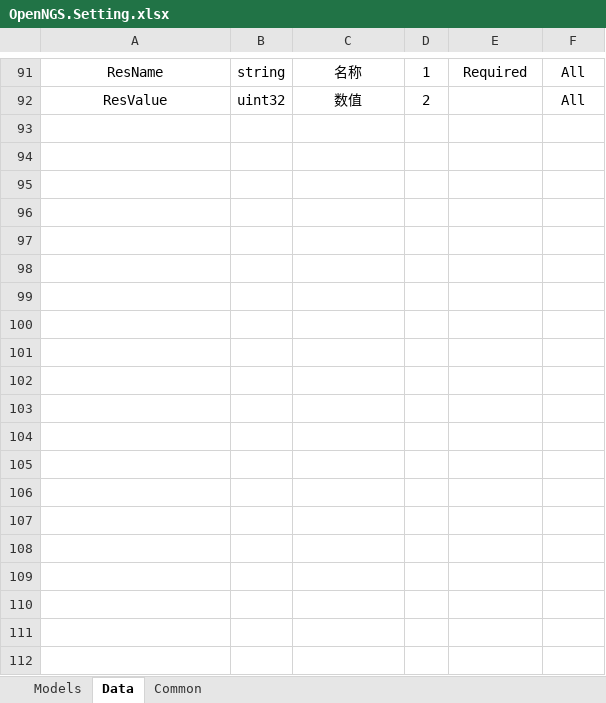
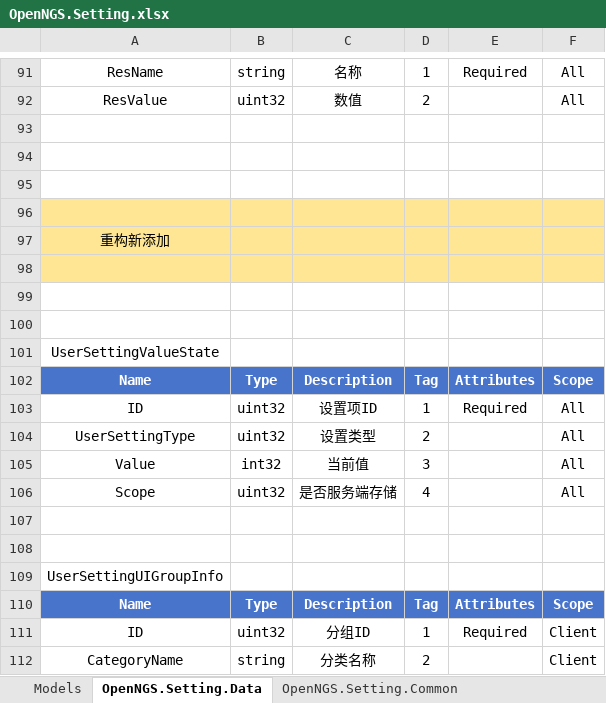
Before and after one commit to Open-NGS/OpenNGS.Network, an Excel workbook: Data/Entities/OpenNGS/OpenNGS.Setting.xlsx, sheet OpenNGS.Setting.Data, drawn as a sheet; only a part is shown, gaps mark what is left out; values as stored, in another font and other column widths than the file's, no borders; table styles not drawn; the diff covers the shown part only; the diff names each change by its address in the sheet, - before the commit and + after, or states it on an @@ line.

```diff
--- a/Data/Entities/OpenNGS/OpenNGS.Setting.xlsx (sheet OpenNGS.Setting.Data)
+++ b/Data/Entities/OpenNGS/OpenNGS.Setting.xlsx (sheet OpenNGS.Setting.Data)
-sheet tab: Data
+sheet tab: OpenNGS.Setting.Data
-sheet tab: Common
+sheet tab: OpenNGS.Setting.Common
+row 93: (empty)
+row 94: (empty)
+row 95: (empty)
+row 96: (empty)
+row 97: 重构新添加
+row 98: (empty)
+row 99: (empty)
+row 100: (empty)
+row 101: UserSettingValueState
+row 102: Name | Type | Description | Tag | Attributes | Scope
+row 103: ID | uint32 | 设置项ID | 1 | Required | All
+row 104: UserSettingType | uint32 | 设置类型 | 2 |  | All
+row 105: Value | int32 | 当前值 | 3 |  | All
+row 106: Scope | uint32 | 是否服务端存储 | 4 |  | All
+row 107: (empty)
+row 108: (empty)
+row 109: UserSettingUIGroupInfo
+row 110: Name | Type | Description | Tag | Attributes | Scope
+row 111: ID | uint32 | 分组ID | 1 | Required | Client
+row 112: CategoryName | string | 分类名称 | 2 |  | Client
```
Also changed, not shown: 47 added rows elsewhere in this sheet, sheet OpenNGS.Setting.Common, sheet Models, Data/Entities/OpenNGS/OpenNGS.Dialog.xlsx, Data/Entities/OpenNGS/OpenNGS.Exchange.xlsx, 19 other files.
